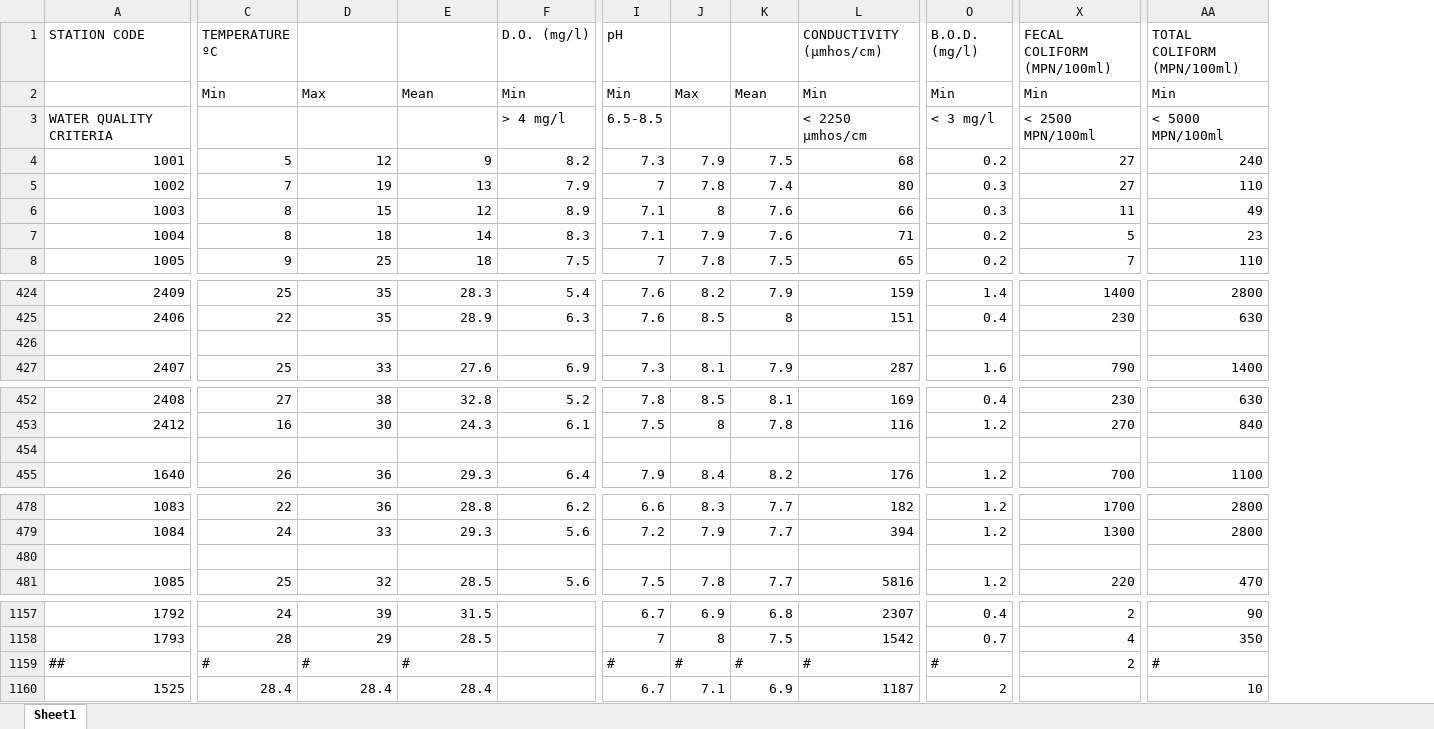
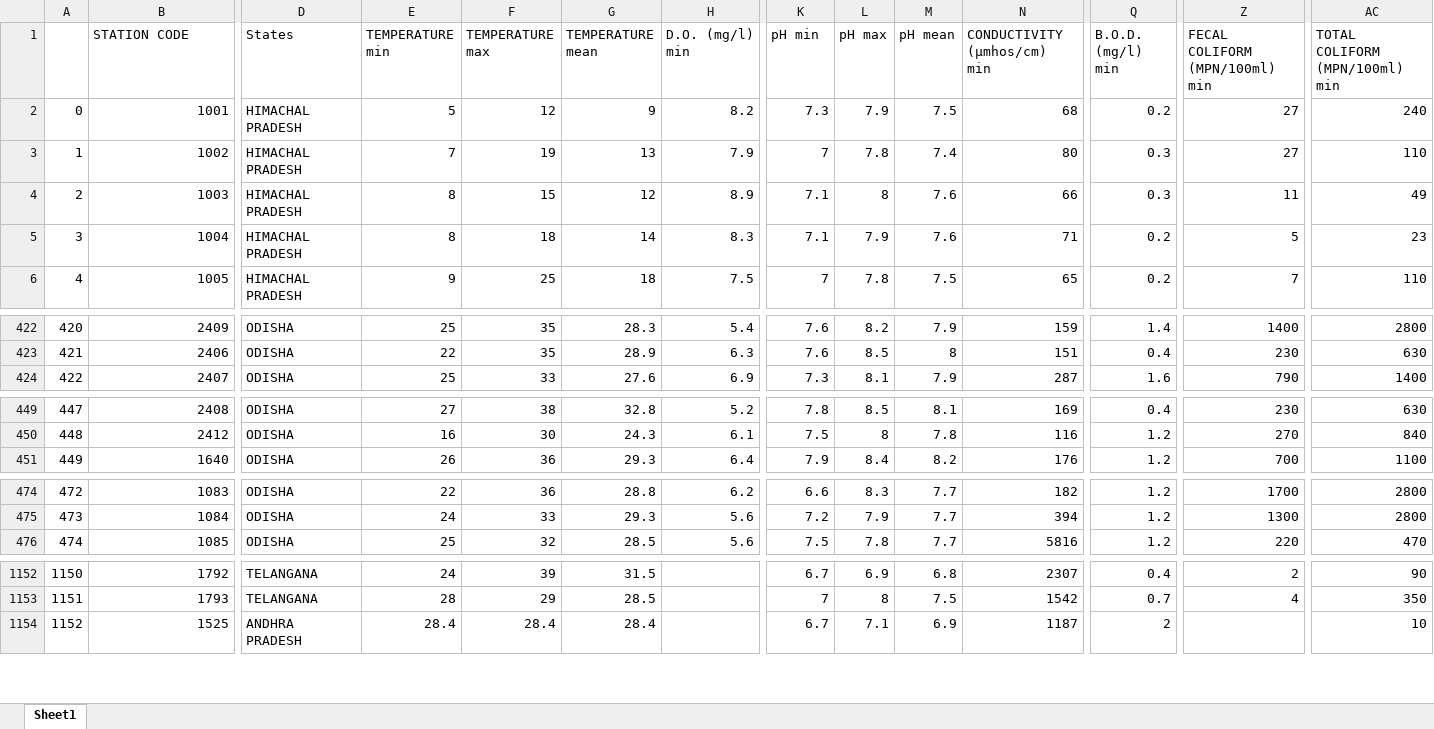
Before and after one commit to PrithviK21/D12A_WaterQualityModel, an Excel workbook: Database/Water_quality_rivers_2010.xlsx, sheet Sheet1, drawn as a sheet; only a part is shown, gaps mark what is left out; values as stored, in another font and other column widths than the file's, no cell formats; removed rows and columns are numbered as before the commit, all else as after; rows hold the shown columns only; the diff covers the shown part only; the diff names each change by its address in the sheet, - before the commit and + after, or states it on an @@ line.

Commit message:
Ran states.py on 2010

```diff
--- a/Database/Water_quality_rivers_2010.xlsx (sheet Sheet1)
+++ b/Database/Water_quality_rivers_2010.xlsx (sheet Sheet1)
+column A, rows 2-6: 0 | 1 | 2 | 3 | 4; rows 422-424: 420 | 421 | 422; rows 449-451: 447 | 448 | 449; rows 474-476: 472 | 473 | 474; rows 1152-1154: 1150 | 1151 | 1152
+column D (States), rows 2-6: all HIMACHAL PRADESH; rows 422-424: all ODISHA; rows 449-451: all ODISHA; rows 474-476: all ODISHA; rows 1152-1154: TELANGANA | TELANGANA | ANDHRA PRADESH
-E1: TEMPERATURE ºC
+E1: TEMPERATURE min
-F1: (empty)
+F1: TEMPERATURE max
-G1: (empty)
+G1: TEMPERATURE mean
-H1: D.O. (mg/l)
+H1: D.O. (mg/l) min
-K1: pH
+K1: pH min
-L1: (empty)
+L1: pH max
-M1: (empty)
+M1: pH mean
-N1: CONDUCTIVITY (µmhos/cm)
+N1: CONDUCTIVITY (µmhos/cm) min
-Q1: B.O.D. (mg/l)
+Q1: B.O.D. (mg/l) min
-Z1: FECAL COLIFORM (MPN/100ml)
+Z1: FECAL COLIFORM (MPN/100ml) min
-AC1: TOTAL COLIFORM (MPN/100ml)
+AC1: TOTAL COLIFORM (MPN/100ml) min
-row 2:  | Min | Max | Mean | Min | Min | Max | Mean | Min | Min | Min | Min
-row 3: WATER QUALITY CRITERIA |  |  |  | > 4 mg/l | 6.5-8.5 |  |  | < 2250 µmhos/cm | < 3 mg/l | < 2500 MPN/100ml | < 5000 MPN/100ml
-row 426: (empty)
-row 454: (empty)
-row 480: (empty)
-row 1159: ## | # | # | # |  | # | # | # | # | # | 2 | #
```
Also changed, not shown: 16 edited cells elsewhere in this sheet, cell formats, 1 other file.
